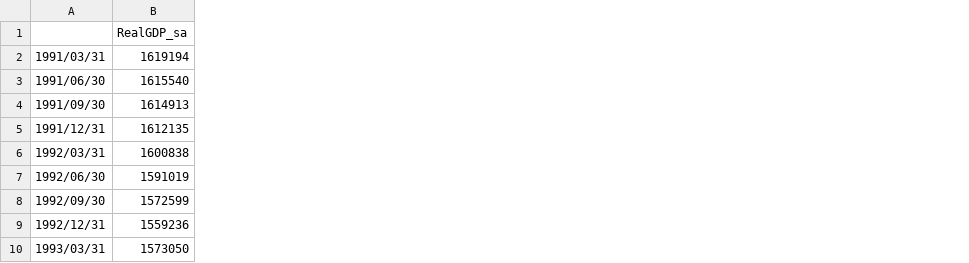
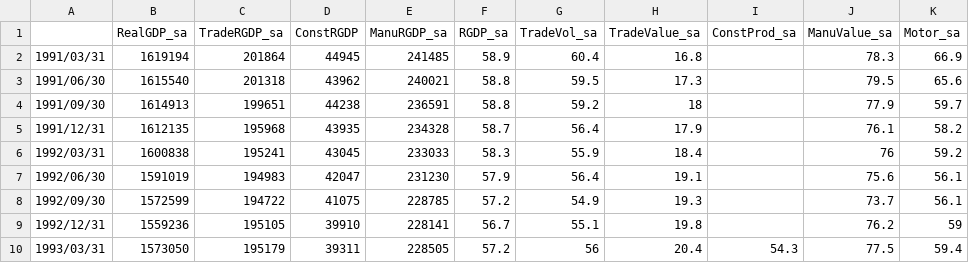
Before and after one commit to lhbinge/Sentiment, a CSV file: RealGDP.csv, drawn as a sheet; only a part is shown; the diff names each change by its address in the sheet, - before the commit and + after, or states it on an @@ line.

```diff
--- a/RealGDP.csv
+++ b/RealGDP.csv
+column C (TradeRGDP_sa), rows 2-10: 201864 | 201318 | 199651 | 195968 | 195241 | 194983 | 194722 | 195105 | 195179
+column D (ConstRGDP), rows 2-10: 44945 | 43962 | 44238 | 43935 | 43045 | 42047 | 41075 | 39910 | 39311
+column E (ManuRGDP_sa), rows 2-10: 241485 | 240021 | 236591 | 234328 | 233033 | 231230 | 228785 | 228141 | 228505
+column F (RGDP_sa), rows 2-10: 58.9 | 58.8 | 58.8 | 58.7 | 58.3 | 57.9 | 57.2 | 56.7 | 57.2
+column G (TradeVol_sa), rows 2-10: 60.4 | 59.5 | 59.2 | 56.4 | 55.9 | 56.4 | 54.9 | 55.1 | 56
+column H (TradeValue_sa), rows 2-10: 16.8 | 17.3 | 18 | 17.9 | 18.4 | 19.1 | 19.3 | 19.8 | 20.4
+column I (ConstProd_sa), row 10: 54.3
+column J (ManuValue_sa), rows 2-10: 78.3 | 79.5 | 77.9 | 76.1 | 76 | 75.6 | 73.7 | 76.2 | 77.5
+column K (Motor_sa), rows 2-10: 66.9 | 65.6 | 59.7 | 58.2 | 59.2 | 56.1 | 56.1 | 59 | 59.4
```
Also changed, not shown: 50 other files.
